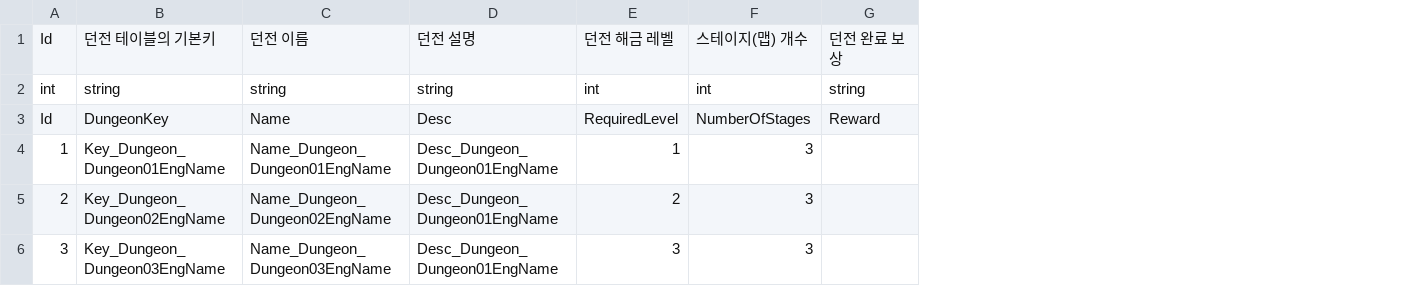
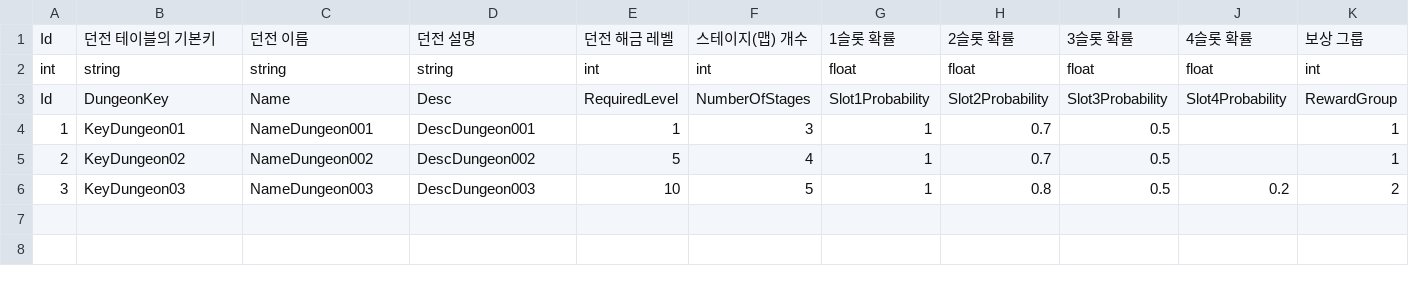
Before and after one commit to GreedSpirit/Hexagon, a CSV file: Assets/Resources/Dungeon.csv, drawn as a sheet; removed rows and columns are numbered as before the commit, all else as after; the diff names each change by its address in the sheet, - before the commit and + after, or states it on an @@ line.

```diff
--- a/Assets/Resources/Dungeon.csv
+++ b/Assets/Resources/Dungeon.csv
-column G, rows 1-3: 던전 완료 보상 | string | Reward
+column G, rows 1-4: 1슬롯 확률 | float | Slot1Probability | 1
+column H, rows 1-4: 2슬롯 확률 | float | Slot2Probability | 0.7
+column I, rows 1-4: 3슬롯 확률 | float | Slot3Probability | 0.5
+column J, rows 1-3: 4슬롯 확률 | float | Slot4Probability
+column K, rows 1-4: 보상 그룹 | int | RewardGroup | 1
-B4: Key_Dungeon_Dungeon01EngName
+B4: KeyDungeon01
-C4: Name_Dungeon_Dungeon01EngName
+C4: NameDungeon001
-D4: Desc_Dungeon_Dungeon01EngName
+D4: DescDungeon001
-row 5: 2 | Key_Dungeon_Dungeon02EngName | Name_Dungeon_Dungeon02EngName | Desc_Dungeon_Dungeon01EngName | 2 | 3
-row 6: 3 | Key_Dungeon_Dungeon03EngName | Name_Dungeon_Dungeon03EngName | Desc_Dungeon_Dungeon01EngName | 3 | 3
+row 5: 2 | KeyDungeon02 | NameDungeon002 | DescDungeon002 | 5 | 4 | 1 | 0.7 | 0.5 |  | 1
+row 6: 3 | KeyDungeon03 | NameDungeon003 | DescDungeon003 | 10 | 5 | 1 | 0.8 | 0.5 | 0.2 | 2
```
Also changed, not shown: 1 other file.
